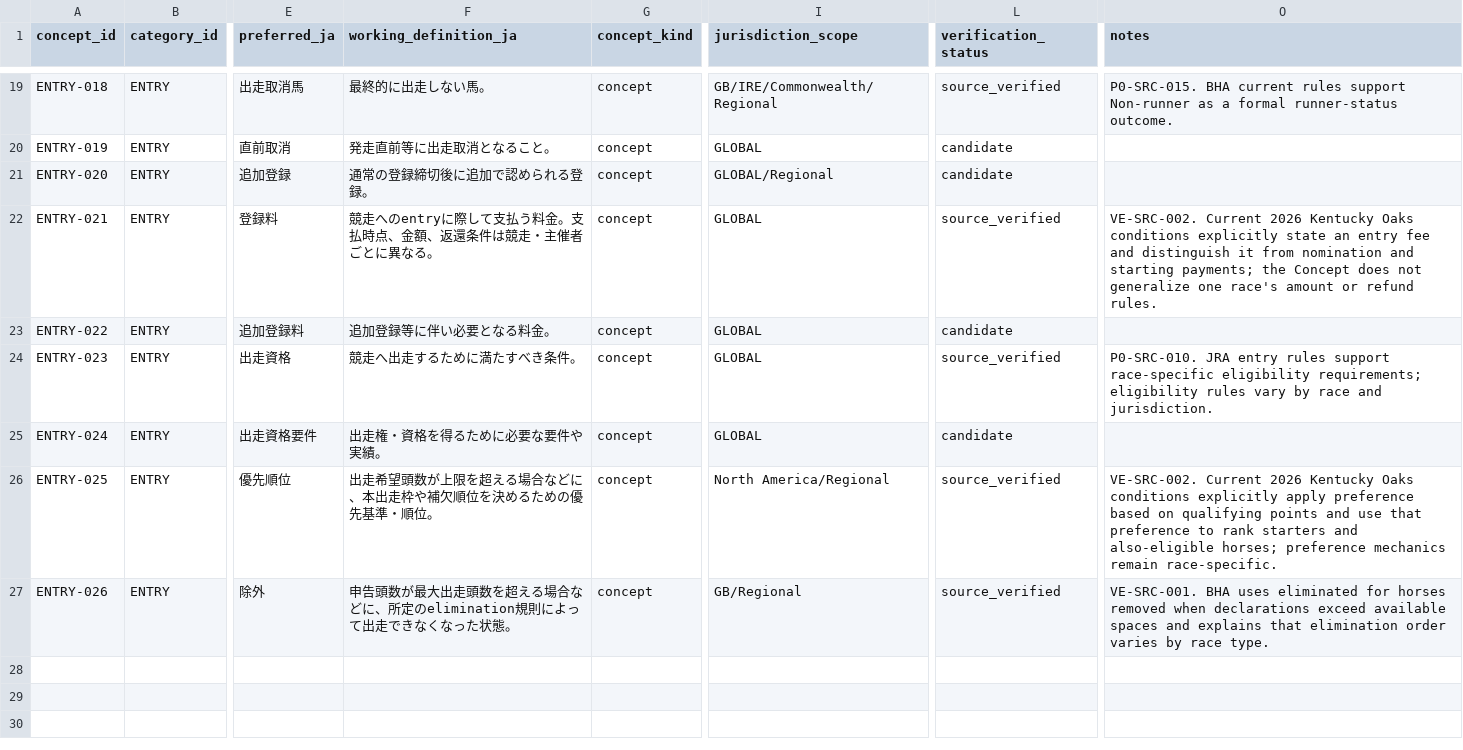
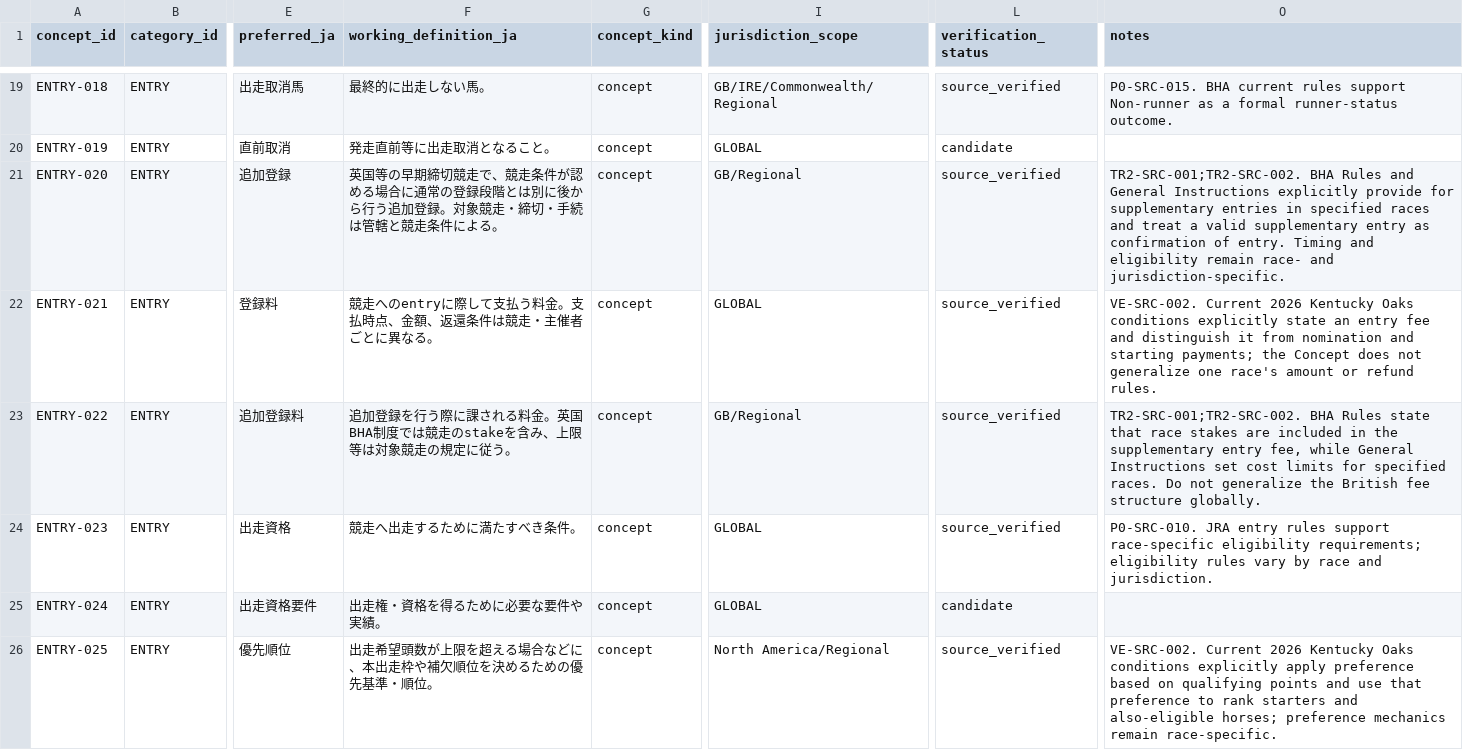
Before and after one commit to badjoke-lab/where-horses-run, a TSV file: data/glossary-master/concepts/03-entry.tsv, drawn as a sheet; only a part is shown, gaps mark what is left out; the shorter side is filled out with more unchanged rows; the diff names each change by its address in the sheet, - before the commit and + after, or states it on an @@ line.

Commit message:
data: verify supplementary entry terminology

```diff
--- a/data/glossary-master/concepts/03-entry.tsv
+++ b/data/glossary-master/concepts/03-entry.tsv
-F21 (working_definition_ja): 通常の登録締切後に追加で認められる登録。
+F21 (working_definition_ja): 英国等の早期締切競走で、競走条件が認める場合に通常の登録段階とは別に後から行う追加登録。対象競走・締切・手続は管轄と競走条件による。
-I21 (jurisdiction_scope): GLOBAL/Regional
+I21 (jurisdiction_scope): GB/Regional
-L21 (verification_status): candidate
+L21 (verification_status): source_verified
-O21 (notes): (empty)
+O21 (notes): TR2-SRC-001;TR2-SRC-002. BHA Rules and General Instructions explicitly provide for supplementary entries in specified races and treat a valid supplementary entry as confirmation of entry. Timing and eligibility remain race- and jurisdiction-specific.
-F23 (working_definition_ja): 追加登録等に伴い必要となる料金。
+F23 (working_definition_ja): 追加登録を行う際に課される料金。英国BHA制度では競走のstakeを含み、上限等は対象競走の規定に従う。
-I23 (jurisdiction_scope): GLOBAL
+I23 (jurisdiction_scope): GB/Regional
-L23 (verification_status): candidate
+L23 (verification_status): source_verified
-O23 (notes): (empty)
+O23 (notes): TR2-SRC-001;TR2-SRC-002. BHA Rules state that race stakes are included in the supplementary entry fee, while General Instructions set cost limits for specified races. Do not generalize the British fee structure globally.
```
